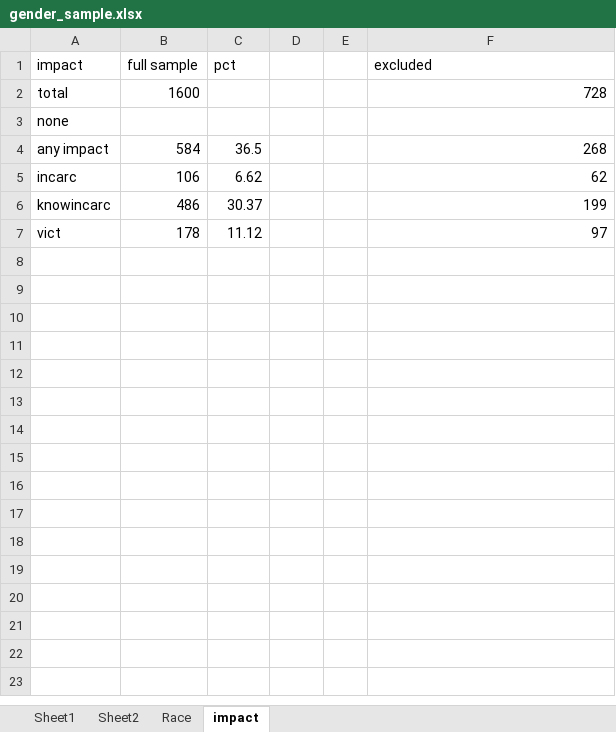
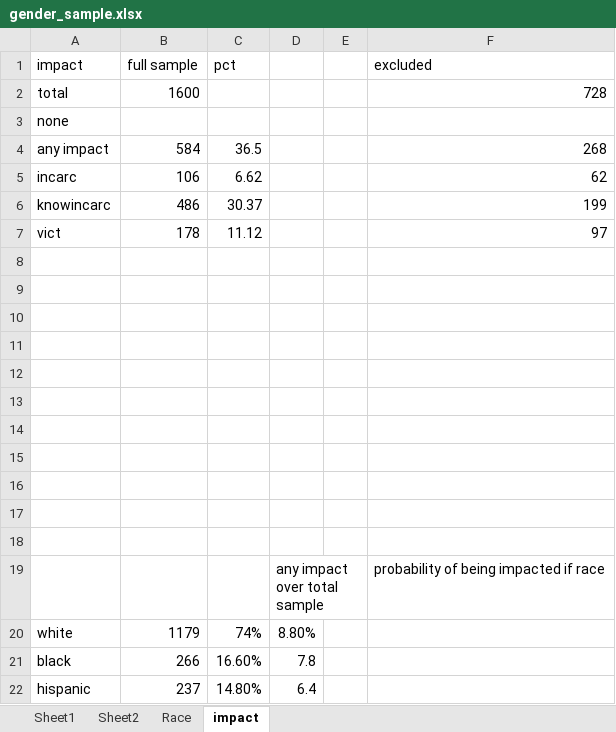
Before and after one commit to komensik/phd, an Excel workbook: gender_sample.xlsx, sheet impact, drawn as a sheet; values as stored, in another font and other column widths than the file's, no borders; the diff names each change by its address in the sheet, - before the commit and + after, or states it on an @@ line.

```diff
--- a/gender_sample.xlsx (sheet impact)
+++ b/gender_sample.xlsx (sheet impact)
+row 8: (empty)
+row 9: (empty)
+row 10: (empty)
+row 11: (empty)
+row 12: (empty)
+row 13: (empty)
+row 14: (empty)
+row 15: (empty)
+row 16: (empty)
+row 17: (empty)
+row 18: (empty)
+row 19:  |  |  | any impact over total sample |  | probability of being impacted if race
+row 20: white | 1179 | 74% | 8.80%
+row 21: black | 266 | 16.60% | 7.8
+row 22: hispanic | 237 | 14.80% | 6.4
```
Also changed, not shown: 10 other files.
